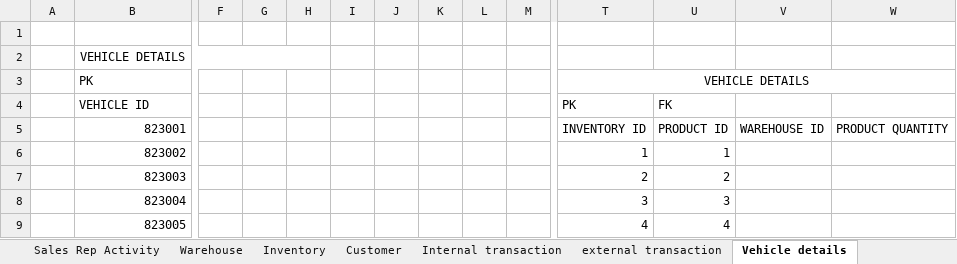
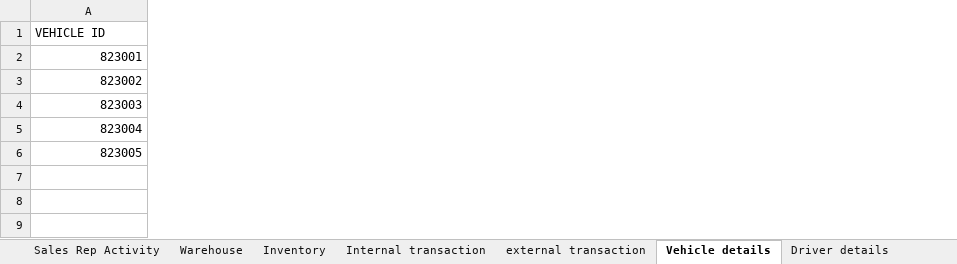
Before and after one commit to Nainil30/DMDD-Pharma-project, an Excel workbook: Trial data SQL project group 9_Final excel.xlsx, sheet Vehicle details, drawn as a sheet; only a part is shown, gaps mark what is left out; values as stored, in another font and other column widths than the file's, no borders; removed rows and columns are numbered as before the commit, all else as after; rows hold the shown columns only; the diff covers the shown part only; the diff names each change by its address in the sheet, - before the commit and + after, or states it on an @@ line.

```diff
--- a/Trial data SQL project group 9_Final excel.xlsx (sheet Vehicle details)
+++ b/Trial data SQL project group 9_Final excel.xlsx (sheet Vehicle details)
-sheet tab: Customer
-column A, empty
-column F, empty
-column G, empty
-column H, empty
-column I, empty
-column J, empty
-column K, empty
-column L, empty
-column M, empty
-column T (PK), rows 5-9: INVENTORY ID | 1 | 2 | 3 | 4
-column U (FK), rows 5-9: PRODUCT ID | 1 | 2 | 3 | 4
-column V, row 5: WAREHOUSE ID
-column W, row 5: PRODUCT QUANTITY
-row 1: (empty)
-row 2:  | VEHICLE DETAILS
-row 3:  | PK |  |  |  |  |  |  |  |  | VEHICLE DETAILS
```
Also changed, not shown: 6 removed columns elsewhere in this sheet, sheet Sales Rep Activity, sheet external transaction, sheet Products, sheet Driver details, sheet Sales Representative, sheet Internal transaction, 2 more sheets, other sheet tabs, 3 other files.
